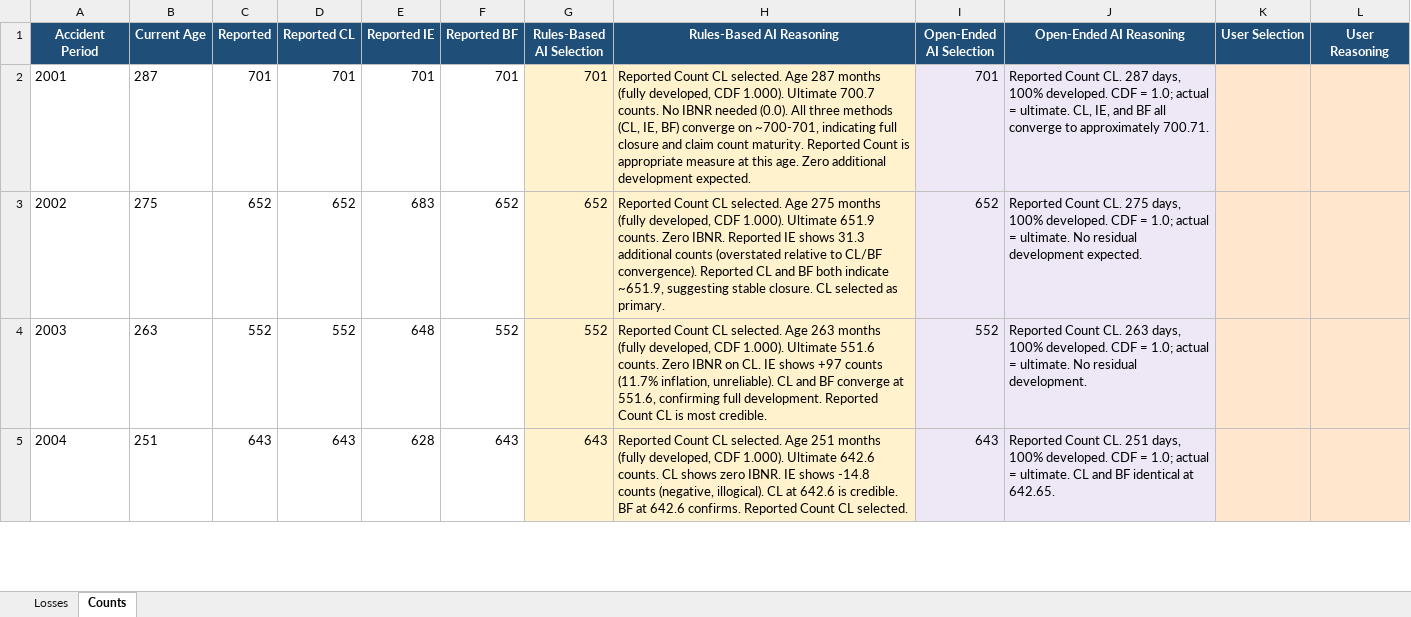
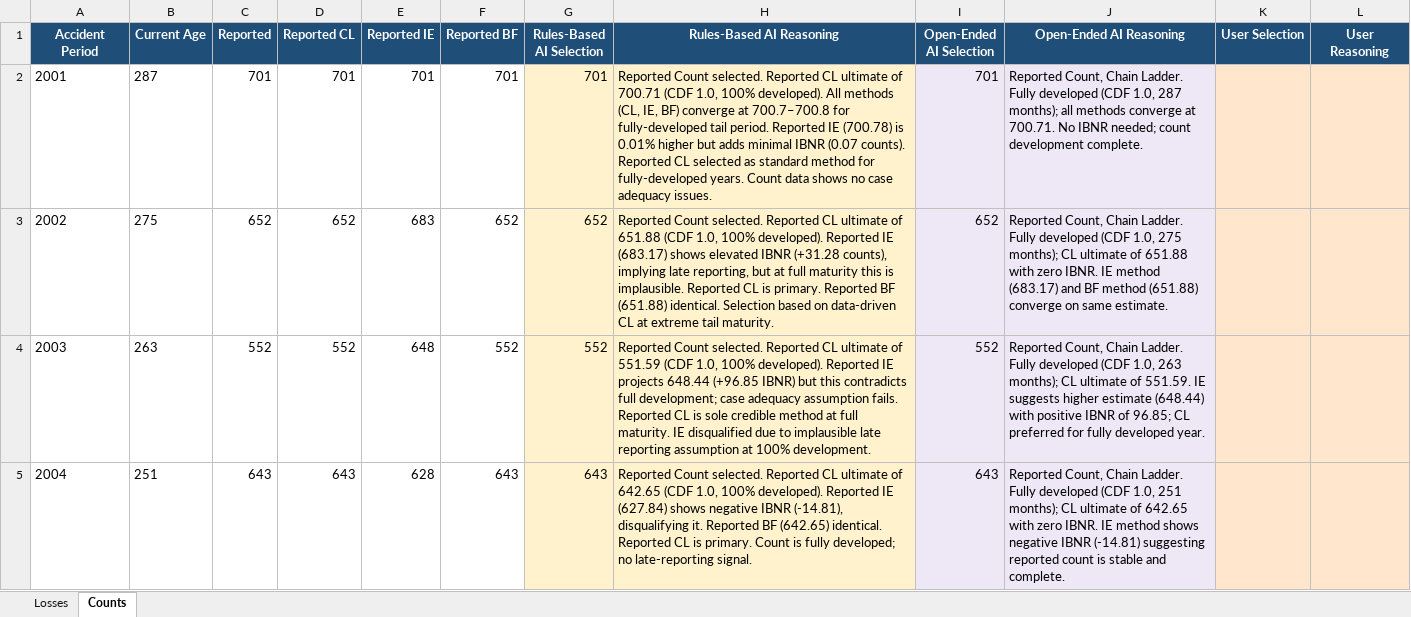
Before and after one commit to cas-team-analyst/team-analyst, an Excel workbook: sample-data/sample-run/selections/Ultimates.xlsx, sheet Counts, drawn as a sheet; only a part is shown; values as stored, in another font and other column widths than the file's, no borders; the diff covers the shown part only; the diff names each change by its address in the sheet, - before the commit and + after, or states it on an @@ line.

```diff
--- a/sample-data/sample-run/selections/Ultimates.xlsx (sheet Counts)
+++ b/sample-data/sample-run/selections/Ultimates.xlsx (sheet Counts)
-H2 (Rules-Based AI Reasoning): Reported Count CL selected. Age 287 months (fully developed, CDF 1.000). Ultimate 700.7 counts. No IBNR needed (0.0). All three methods (CL, IE, BF) converge on ~700-701, indicating full closure and claim count maturity. Reported Count is appropriate measure at this age. Zero additional development expected.
+H2 (Rules-Based AI Reasoning): Reported Count selected. Reported CL ultimate of 700.71 (CDF 1.0, 100% developed). All methods (CL, IE, BF) converge at 700.7–700.8 for fully-developed tail period. Reported IE (700.78) is 0.01% higher but adds minimal IBNR (0.07 counts). Reported CL selected as standard method for fully-developed years. Count data shows no case adequacy issues.
-J2 (Open-Ended AI Reasoning): Reported Count CL. 287 days, 100% developed. CDF = 1.0; actual = ultimate. CL, IE, and BF all converge to approximately 700.71.
+J2 (Open-Ended AI Reasoning): Reported Count, Chain Ladder. Fully developed (CDF 1.0, 287 months); all methods converge at 700.71. No IBNR needed; count development complete.
-H3 (Rules-Based AI Reasoning): Reported Count CL selected. Age 275 months (fully developed, CDF 1.000). Ultimate 651.9 counts. Zero IBNR. Reported IE shows 31.3 additional counts (overstated relative to CL/BF convergence). Reported CL and BF both indicate ~651.9, suggesting stable closure. CL selected as primary.
+H3 (Rules-Based AI Reasoning): Reported Count selected. Reported CL ultimate of 651.88 (CDF 1.0, 100% developed). Reported IE (683.17) shows elevated IBNR (+31.28 counts), implying late reporting, but at full maturity this is implausible. Reported CL is primary. Reported BF (651.88) identical. Selection based on data-driven CL at extreme tail maturity.
-J3 (Open-Ended AI Reasoning): Reported Count CL. 275 days, 100% developed. CDF = 1.0; actual = ultimate. No residual development expected.
+J3 (Open-Ended AI Reasoning): Reported Count, Chain Ladder. Fully developed (CDF 1.0, 275 months); CL ultimate of 651.88 with zero IBNR. IE method (683.17) and BF method (651.88) converge on same estimate.
-H4 (Rules-Based AI Reasoning): Reported Count CL selected. Age 263 months (fully developed, CDF 1.000). Ultimate 551.6 counts. Zero IBNR on CL. IE shows +97 counts (11.7% inflation, unreliable). CL and BF converge at 551.6, confirming full development. Reported Count CL is most credible.
+H4 (Rules-Based AI Reasoning): Reported Count selected. Reported CL ultimate of 551.59 (CDF 1.0, 100% developed). Reported IE projects 648.44 (+96.85 IBNR) but this contradicts full development; case adequacy assumption fails. Reported CL is sole credible method at full maturity. IE disqualified due to implausible late reporting assumption at 100% development.
-J4 (Open-Ended AI Reasoning): Reported Count CL. 263 days, 100% developed. CDF = 1.0; actual = ultimate. No residual development.
+J4 (Open-Ended AI Reasoning): Reported Count, Chain Ladder. Fully developed (CDF 1.0, 263 months); CL ultimate of 551.59. IE suggests higher estimate (648.44) with positive IBNR of 96.85; CL preferred for fully developed year.
-H5 (Rules-Based AI Reasoning): Reported Count CL selected. Age 251 months (fully developed, CDF 1.000). Ultimate 642.6 counts. CL shows zero IBNR. IE shows -14.8 counts (negative, illogical). CL at 642.6 is credible. BF at 642.6 confirms. Reported Count CL selected.
+H5 (Rules-Based AI Reasoning): Reported Count selected. Reported CL ultimate of 642.65 (CDF 1.0, 100% developed). Reported IE (627.84) shows negative IBNR (-14.81), disqualifying it. Reported BF (642.65) identical. Reported CL is primary. Count is fully developed; no late-reporting signal.
-J5 (Open-Ended AI Reasoning): Reported Count CL. 251 days, 100% developed. CDF = 1.0; actual = ultimate. CL and BF identical at 642.65.
+J5 (Open-Ended AI Reasoning): Reported Count, Chain Ladder. Fully developed (CDF 1.0, 251 months); CL ultimate of 642.65 with zero IBNR. IE method shows negative IBNR (-14.81) suggesting reported count is stable and complete.
```
Also changed, not shown: 41 edited cells elsewhere in this sheet, sheet Losses, sample-data/sample-run/Tech Review.xlsx, sample-data/sample-run/selections/Chain Ladder Selections - LDFs.xlsx, 49 other files.
